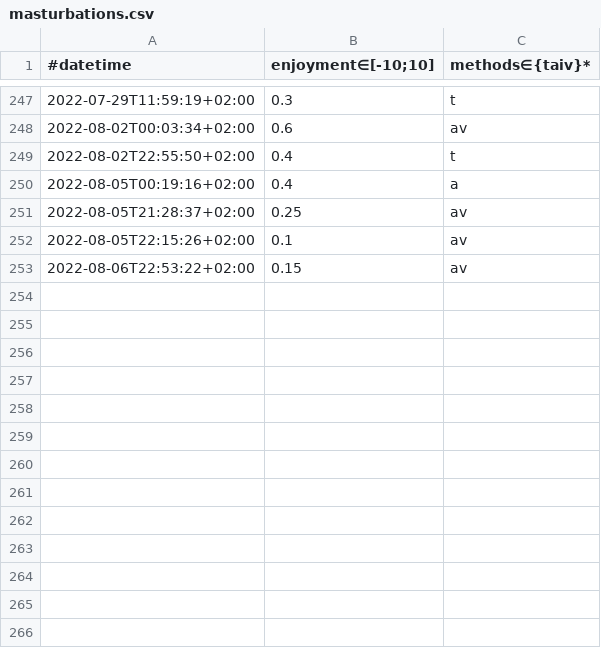
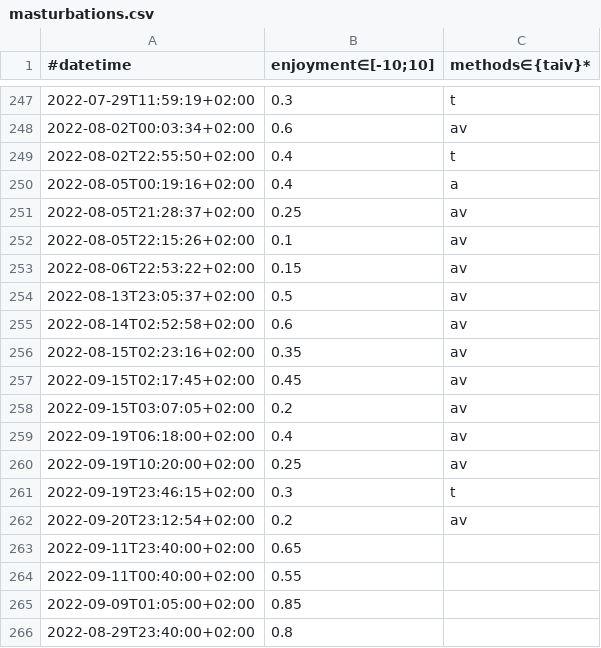
Before and after one commit to niplav/niplav.github.io, a CSV file: data/masturbations.csv, drawn as a sheet; only a part is shown, gaps mark what is left out.

```diff
--- a/data/masturbations.csv
+++ b/data/masturbations.csv
@@ -253 +253,14 @@
 2022-08-06T22:53:22+02:00,0.15,av
+2022-08-13T23:05:37+02:00,0.5,av
+2022-08-14T02:52:58+02:00,0.6,av
+2022-08-15T02:23:16+02:00,0.35,av
+2022-09-15T02:17:45+02:00,0.45,av
+2022-09-15T03:07:05+02:00,0.2,av
+2022-09-19T06:18:00+02:00,0.4,av
+2022-09-19T10:20:00+02:00,0.25,av
+2022-09-19T23:46:15+02:00,0.3,t
+2022-09-20T23:12:54+02:00,0.2,av
+2022-09-11T23:40:00+02:00,0.65,
+2022-09-11T00:40:00+02:00,0.55,
+2022-09-09T01:05:00+02:00,0.85,
+2022-08-29T23:40:00+02:00,0.8,
```
Also changed, not shown: 32 other files.
